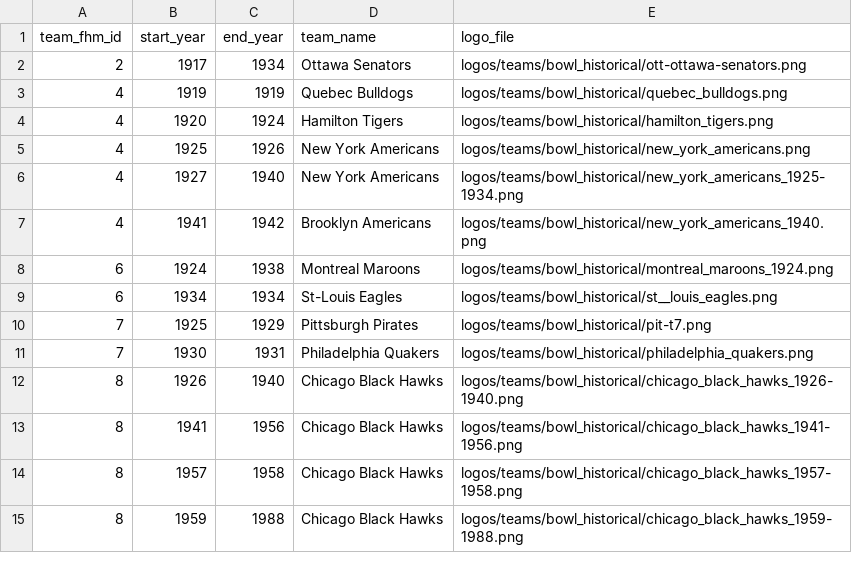
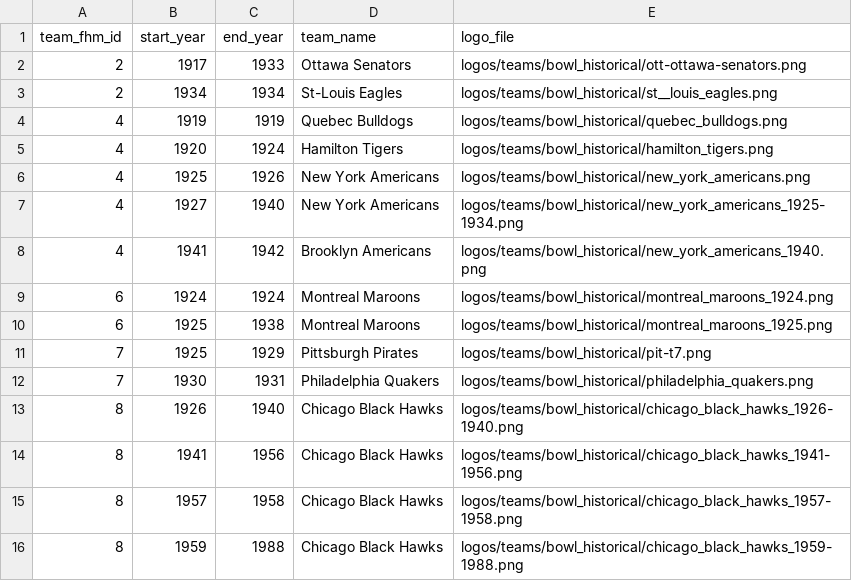
Before and after one commit to BoiledEgg1974/boys-of-winter-hockey-website, a CSV file: data/imports/raw/bowl_cap/team_identity_history.csv, drawn as a sheet; only a part is shown.

```diff
--- a/data/imports/raw/bowl_cap/team_identity_history.csv
+++ b/data/imports/raw/bowl_cap/team_identity_history.csv
@@ -1,3 +1,4 @@
 team_fhm_id,start_year,end_year,team_name,logo_file
-2,1917,1934,Ottawa Senators,logos/teams/bowl_historical/ott-ottawa-senators.png
+2,1917,1933,Ottawa Senators,logos/teams/bowl_historical/ott-ottawa-senators.png
+2,1934,1934,St-Louis Eagles,logos/teams/bowl_historical/st__louis_eagles.png
 4,1919,1919,Quebec Bulldogs,logos/teams/bowl_historical/quebec_bulldogs.png
@@ -7,4 +8,4 @@ team_fhm_id,start_year,end_year,team_name,logo_file
 4,1941,1942,Brooklyn Americans,logos/teams/bowl_historical/new_york_americans_1940.png
-6,1924,1938,Montreal Maroons,logos/teams/bowl_historical/montreal_maroons_1924.png
-6,1934,1934,St-Louis Eagles,logos/teams/bowl_historical/st__louis_eagles.png
+6,1924,1924,Montreal Maroons,logos/teams/bowl_historical/montreal_maroons_1924.png
+6,1925,1938,Montreal Maroons,logos/teams/bowl_historical/montreal_maroons_1925.png
 7,1925,1929,Pittsburgh Pirates,logos/teams/bowl_historical/pit-t7.png
```
Also changed, not shown: data/imports/raw/bowl_historical/team_identity_history.csv, 1 other file.
